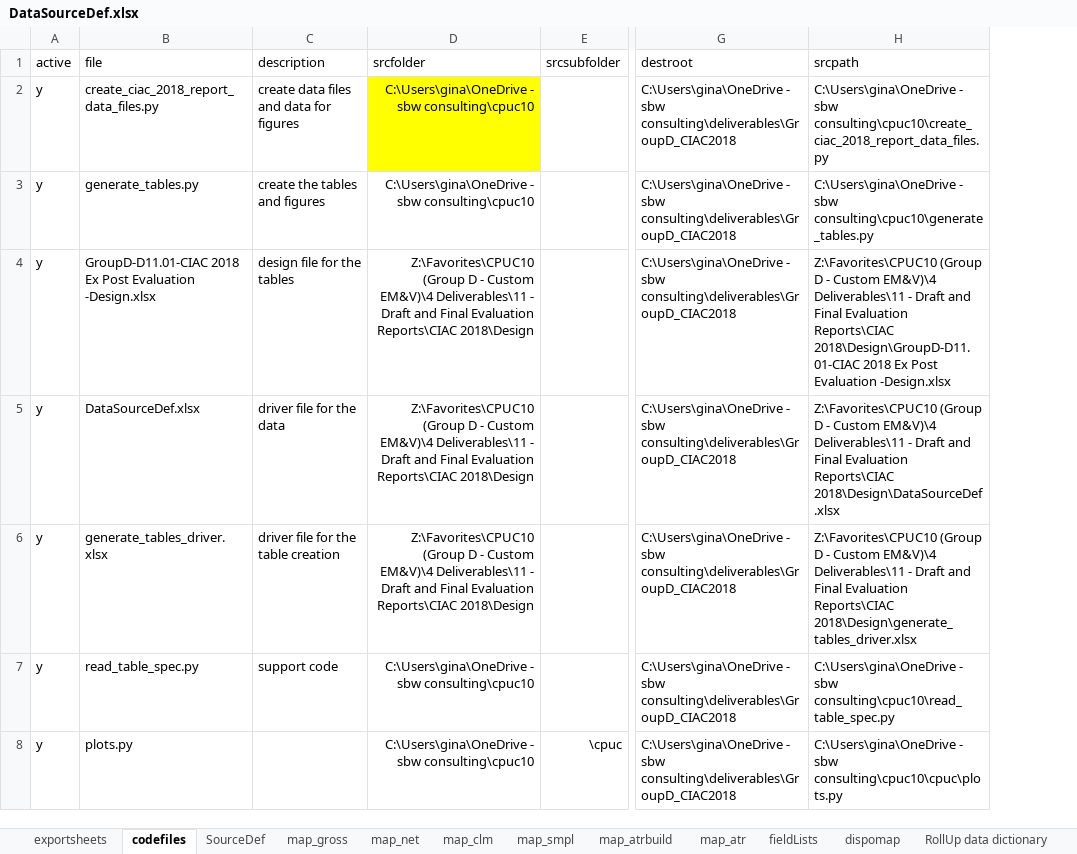
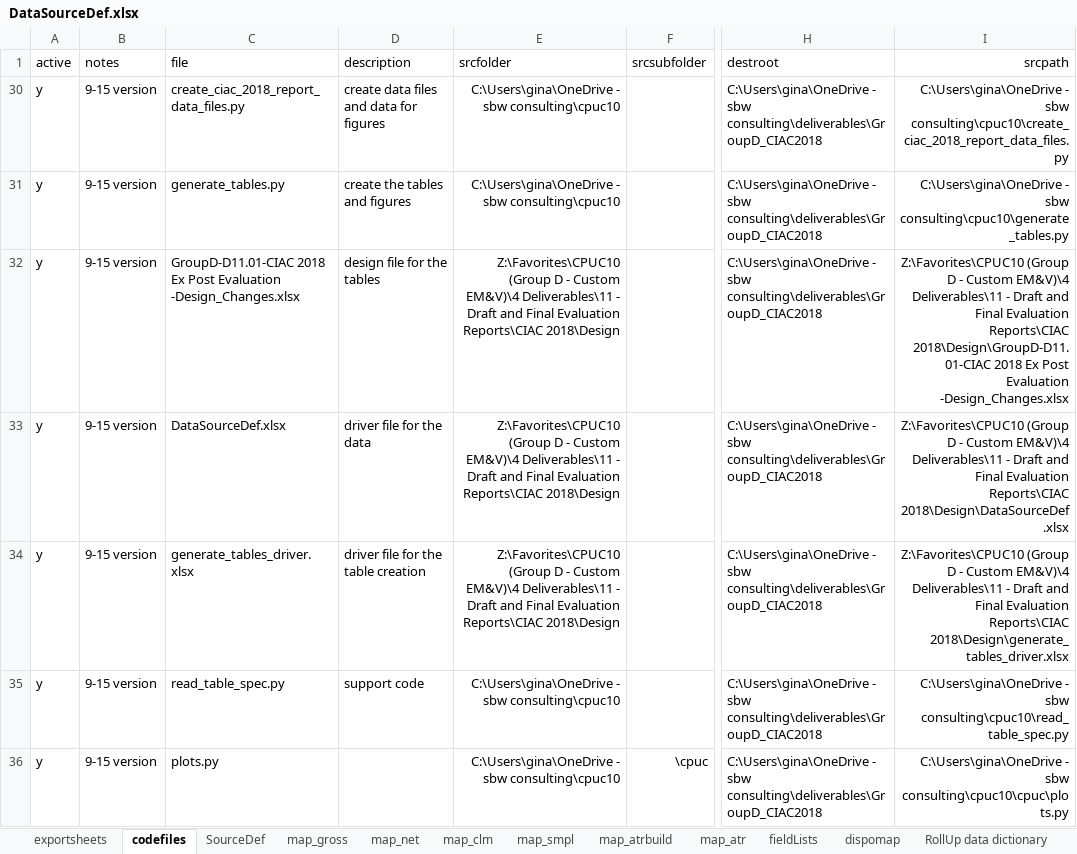
Before and after one commit to sbwconsulting/GroupD_CIAC2018, an Excel workbook: DataSourceDef.xlsx, sheet codefiles, drawn as a sheet; only a part is shown, gaps mark what is left out; values as stored, in another font and other column widths than the file's, no borders; addresses are those after the commit; the diff covers the shown part only; the diff names each change by its address in the sheet, - before the commit and + after, or states it on an @@ line.

Commit message:
9-15 version

```diff
--- a/DataSourceDef.xlsx (sheet codefiles)
+++ b/DataSourceDef.xlsx (sheet codefiles)
+column B (notes), rows 30-36: all 9-15 version
-I1 alignment: left
+I1 alignment: right
-E30 fill: #FFFF00
+E30 fill: none
-I30:I36 alignment: left
+I30:I36 alignment: right
-C32 (file): …Post Evaluation -Design.xlsx
+C32 (file): …Post Evaluation -Design_Changes.xlsx
-I32 (srcpath): …Post Evaluation -Design.xlsx
+I32 (srcpath): …Post Evaluation -Design_Changes.xlsx
```
Also changed, not shown: 2 added rows, 8 edited cells and cell formats elsewhere in this sheet, sheet SourceDef, sheet map_atrbuild, sheet map_gross, sheet map_net, sheet map_clm, formulas that keep their value, hidden cells, generate_tables_driver.xlsx, 12 other files.
